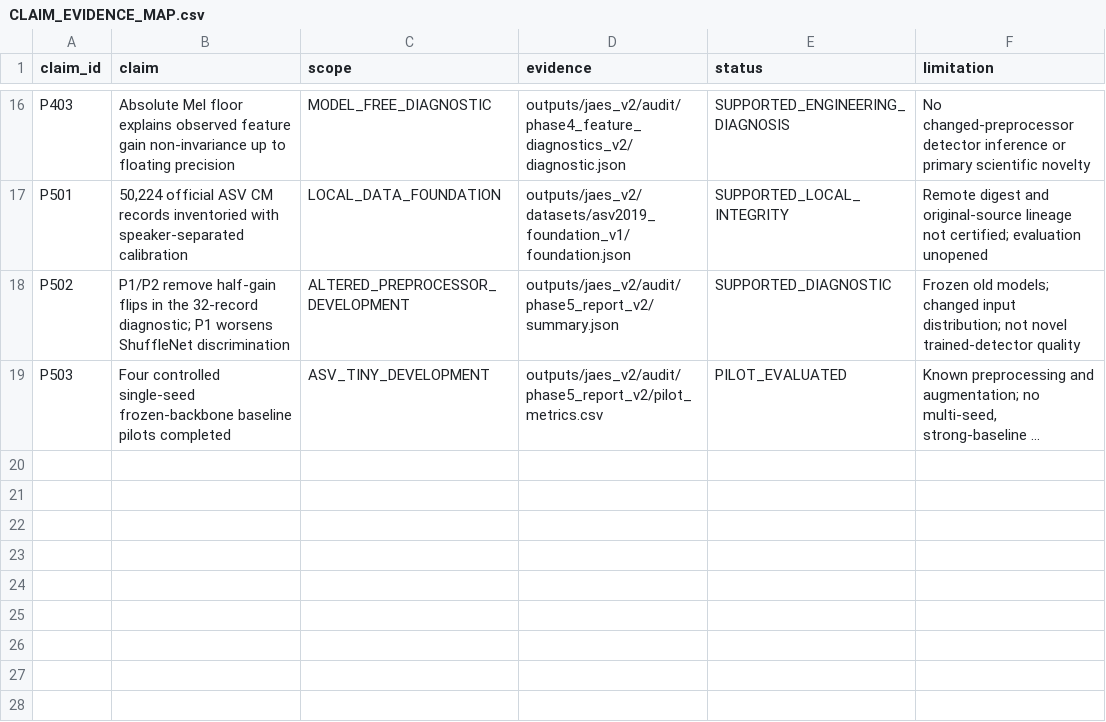
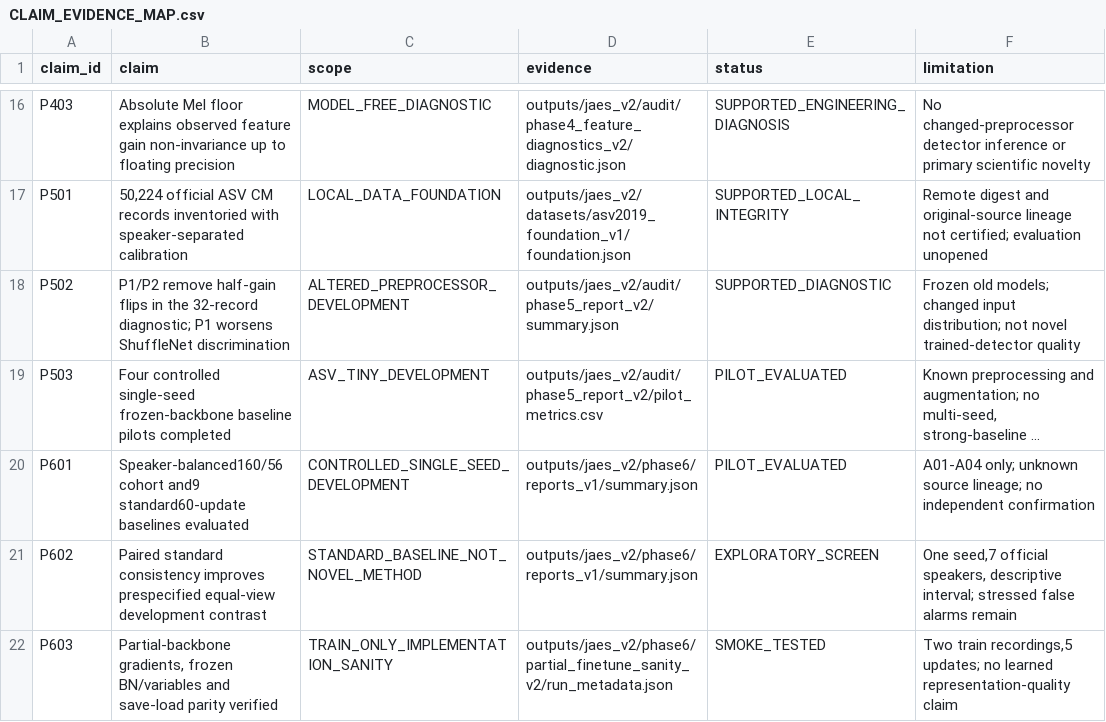
Before and after one commit to datweb07/audio-deepfake-mobilenet-lstm, a CSV file: papers/jaes_v2/CLAIM_EVIDENCE_MAP.csv, drawn as a sheet; only a part is shown, gaps mark what is left out; long unchanged cells end in …; the diff names each change by its address in the sheet, - before the commit and + after, or states it on an @@ line.

Commit message:
feat(research): implement phase 6 experiments, balanced speaker selector, and master research report

```diff
--- a/papers/jaes_v2/CLAIM_EVIDENCE_MAP.csv
+++ b/papers/jaes_v2/CLAIM_EVIDENCE_MAP.csv
+row 20: P601 | Speaker-balanced160/56 cohort and9 standard60-update baselines evaluated | CONTROLLED_SINGLE_SEED_DEVELOPMENT | outputs/jaes_v2/phase6/reports_v1/summary.json | PILOT_EVALUATED | A01-A04 only; unknown source lineage; no independent confirmation
+row 21: P602 | Paired standard consistency improves prespecified equal-view development contrast | STANDARD_BASELINE_NOT_NOVEL_METHOD | outputs/jaes_v2/phase6/reports_v1/summary.json | EXPLORATORY_SCREEN | One seed,7 official speakers, descriptive interval; stressed false alarms remain
+row 22: P603 | Partial-backbone gradients, frozen BN/variables and save-load parity verified | TRAIN_ONLY_IMPLEMENTATION_SANITY | outputs/jaes_v2/phase6/partial_finetune_sanity_v2/run_metadata.json | SMOKE_TESTED | Two train recordings,5 updates; no learned representation-quality claim
```
Also changed, not shown: 40 other files.
